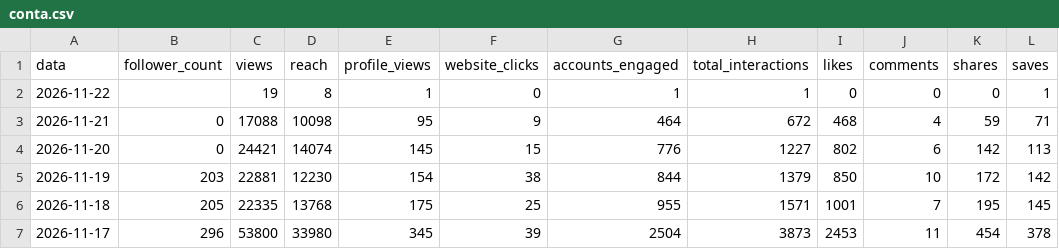
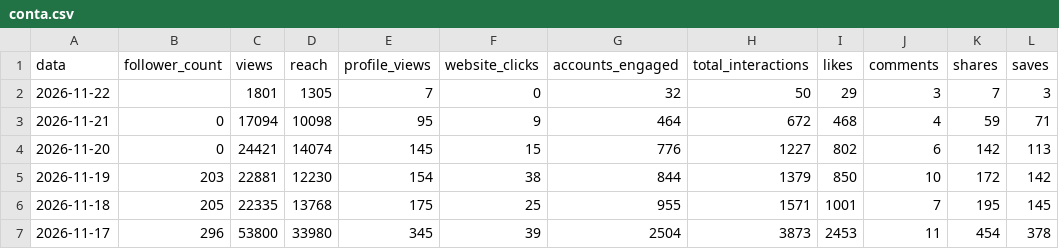
Before and after one commit to denysdmo/maa-publicador, a CSV file: metricas/conta.csv, drawn as a sheet; only a part is shown; the diff names each change by its address in the sheet, - before the commit and + after, or states it on an @@ line.

```diff
--- a/metricas/conta.csv
+++ b/metricas/conta.csv
-C2 (views): 19
+C2 (views): 1801
-D2 (reach): 8
+D2 (reach): 1305
-E2 (profile_views): 1
+E2 (profile_views): 7
-G2 (accounts_engaged): 1
+G2 (accounts_engaged): 32
-H2 (total_interactions): 1
+H2 (total_interactions): 50
-I2 (likes): 0
+I2 (likes): 29
-J2 (comments): 0
+J2 (comments): 3
-K2 (shares): 0
+K2 (shares): 7
-L2 (saves): 1
+L2 (saves): 3
-C3 (views): 17088
+C3 (views): 17094
```
Also changed, not shown: metricas/midias.csv, metricas/stories.csv, 2 other files.
